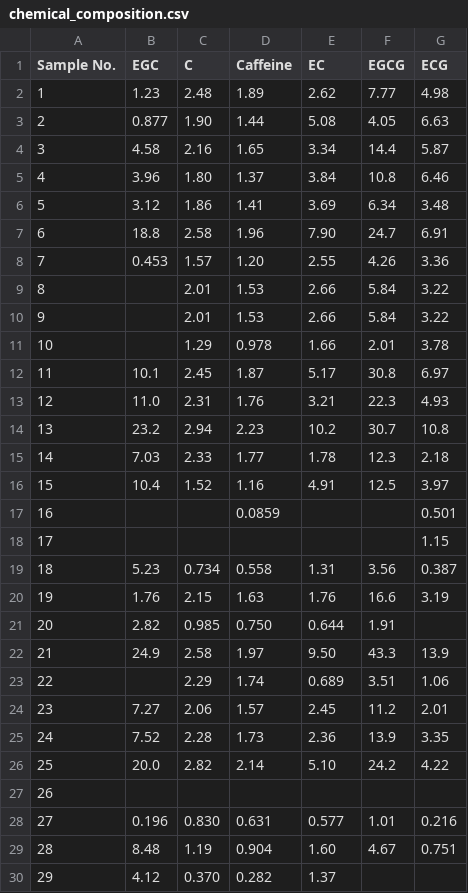
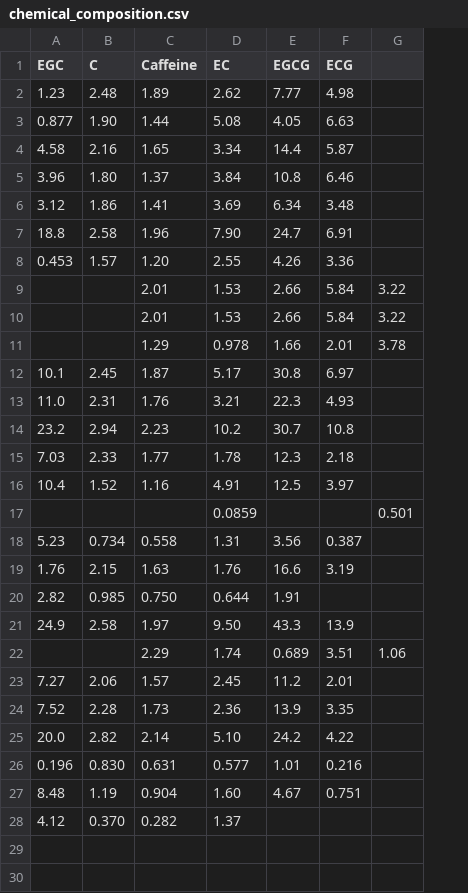
Before and after one commit to TahlonBrahic/Green-Tea-Sensory-Evaluation-With-GANs, a CSV file: data/jfoodchem201203039/chemical_composition.csv, drawn as a sheet; removed rows and columns are numbered as before the commit, all else as after; the diff names each change by its address in the sheet, - before the commit and + after, or states it on an @@ line.

Commit message:
Update jfoodchem201203039 csv

```diff
--- a/data/jfoodchem201203039/chemical_composition.csv
+++ b/data/jfoodchem201203039/chemical_composition.csv
-column A (Sample No.), rows 2-8: 1 | 2 | 3 | 4 | 5 | 6 | 7; rows 12-16: 11 | 12 | 13 | 14 | 15; rows 19-22: 18 | 19 | 20 | 21; rows 24-26: 23 | 24 | 25; rows 28-30: 27 | 28 | 29
+column G, empty
-row 9: 8 |  | 2.01 | 1.53 | 2.66 | 5.84 | 3.22
-row 10: 9 |  | 2.01 | 1.53 | 2.66 | 5.84 | 3.22
-row 11: 10 |  | 1.29 | 0.978 | 1.66 | 2.01 | 3.78
+row 9:  |  | 2.01 | 1.53 | 2.66 | 5.84 | 3.22
+row 10:  |  | 2.01 | 1.53 | 2.66 | 5.84 | 3.22
+row 11:  |  | 1.29 | 0.978 | 1.66 | 2.01 | 3.78
-row 17: 16 |  |  | 0.0859 |  |  | 0.501
-row 18: 17 |  |  |  |  |  | 1.15
+row 17:  |  |  | 0.0859 |  |  | 0.501
-row 23: 22 |  | 2.29 | 1.74 | 0.689 | 3.51 | 1.06
+row 22:  |  | 2.29 | 1.74 | 0.689 | 3.51 | 1.06
-row 27: 26
```
